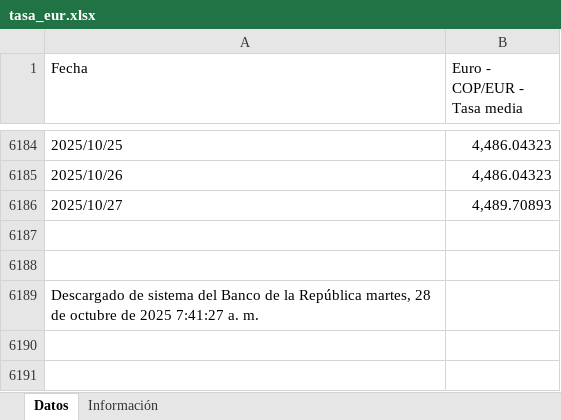
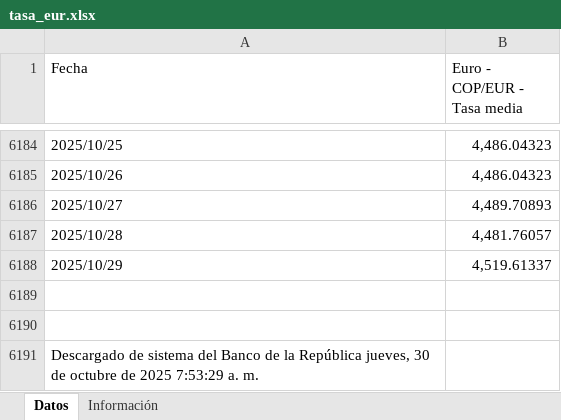
Before and after one commit to victorferreiradev/Cambio-Colombia, an Excel workbook: data/tasa_eur.xlsx, sheet Datos, drawn as a sheet; only a part is shown, gaps mark what is left out; values as stored, in another font and other column widths than the file's, no borders; addresses are those after the commit; the diff names each change by its address in the sheet, - before the commit and + after, or states it on an @@ line.

```diff
--- a/data/tasa_eur.xlsx (sheet Datos)
+++ b/data/tasa_eur.xlsx (sheet Datos)
+row 6187: 2025/10/28 | 4,481.76057
+row 6188: 2025/10/29 | 4,519.61337
-A6191 (Fecha): …la República martes, 28 de octubre de 2025 7:41:27 a. m.
+A6191 (Fecha): …la República jueves, 30 de octubre de 2025 7:53:29 a. m.
```
Also changed, not shown: data/tasa_usd.xlsx.
